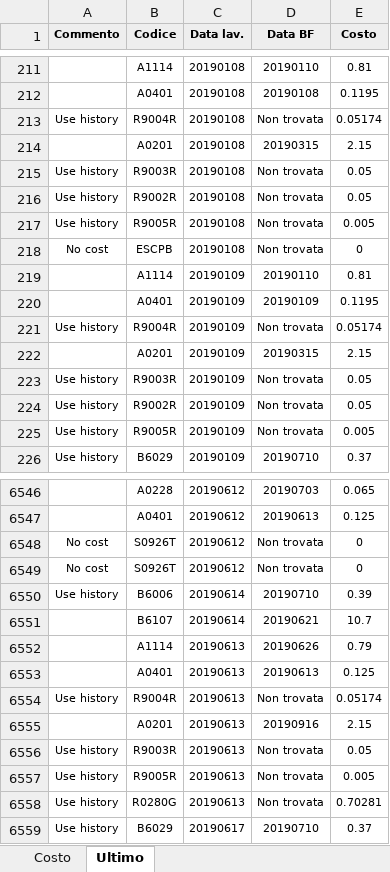
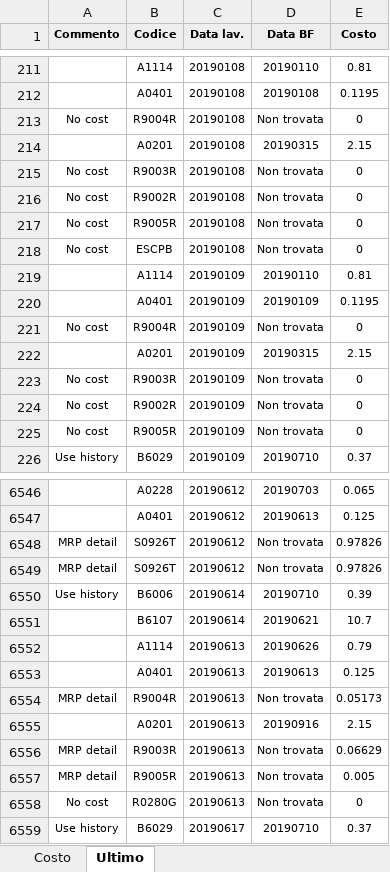
Before and after one commit to nicothebrush/test, an Excel workbook: log.xlsx, sheet Ultimo, drawn as a sheet; only a part is shown, gaps mark what is left out; values as stored, in another font and other column widths than the file's, no borders; the diff covers the shown part only; the diff names each change by its address in the sheet, - before the commit and + after, or states it on an @@ line.

```diff
--- a/log.xlsx (sheet Ultimo)
+++ b/log.xlsx (sheet Ultimo)
-A213 (Commento): Use history
+A213 (Commento): No cost
-E213 (Costo): 0.05174
+E213 (Costo): 0
-A215:A217 (Commento): Use history
+A215:A217 (Commento): No cost
-E215:E216 (Costo): 0.05
+E215:E216 (Costo): 0
-E217 (Costo): 0.005
+E217 (Costo): 0
-A221 (Commento): Use history
+A221 (Commento): No cost
-E221 (Costo): 0.05174
+E221 (Costo): 0
-A223:A225 (Commento): Use history
+A223:A225 (Commento): No cost
-E223:E224 (Costo): 0.05
+E223:E224 (Costo): 0
-E225 (Costo): 0.005
+E225 (Costo): 0
-A6548:A6549 (Commento): No cost
+A6548:A6549 (Commento): MRP detail
-E6548:E6549 (Costo): 0
+E6548:E6549 (Costo): 0.97826
-A6554 (Commento): Use history
+A6554 (Commento): MRP detail
-E6554 (Costo): 0.05174
+E6554 (Costo): 0.05173
-A6556:A6557 (Commento): Use history
+A6556:A6557 (Commento): MRP detail
-E6556 (Costo): 0.05
+E6556 (Costo): 0.06629
-A6558 (Commento): Use history
+A6558 (Commento): No cost
-E6558 (Costo): 0.70281
+E6558 (Costo): 0
```
Also changed, not shown: 26 added rows, 11 removed rows, 102 moved rows and 1391 edited cells elsewhere in this sheet, sheet Costo, 1 other file.
